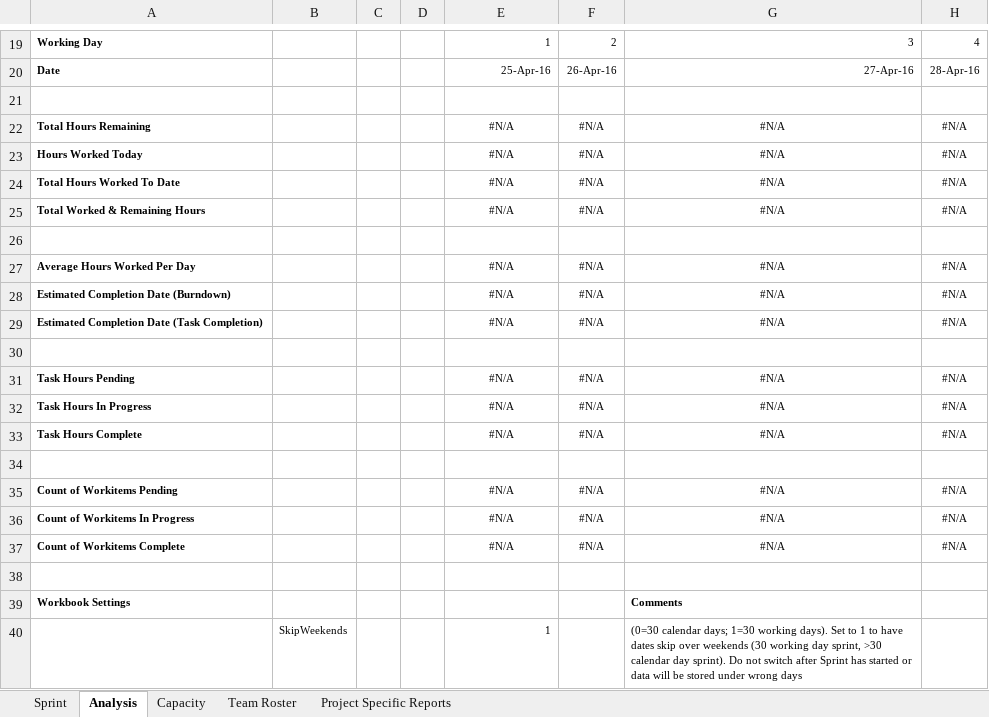
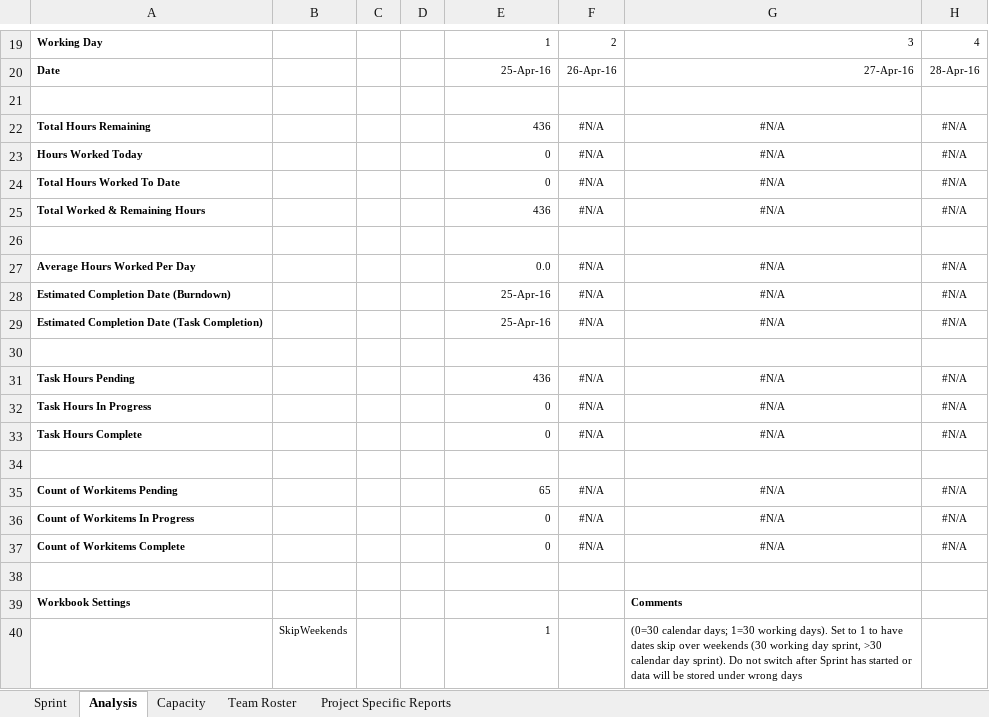
Before and after one commit to coens97/4cube, an Excel workbook: Progress/work breakdown.xlsm, sheet Analysis, drawn as a sheet; only a part is shown, gaps mark what is left out; values as stored, in another font and other column widths than the file's, no borders; charts and pictures and conditional formats not drawn; the diff names each change by its address in the sheet, - before the commit and + after, or states it on an @@ line.

```diff
--- a/Progress/work breakdown.xlsm (sheet Analysis)
+++ b/Progress/work breakdown.xlsm (sheet Analysis)
-E22: #N/A
+E22: 436
-E22:E25 alignment: center
+E22:E25 alignment: right
-E23:E24: #N/A
+E23:E24: 0
-E25: #N/A
+E25: 436
-E27: #N/A
+E27: 0.0
-E27:E29 alignment: center
+E27:E29 alignment: right
-E28:E29: #N/A
+E28:E29: 25-Apr-16
-E31: #N/A
+E31: 436
-E31:E33 alignment: center
+E31:E33 alignment: right
-E32:E33: #N/A
+E32:E33: 0
-E35: #N/A
+E35: 65
-E35:E37 alignment: center
+E35:E37 alignment: right
-E36:E37: #N/A
+E36:E37: 0
```
Also changed, not shown: sheet Sprint, sheet Project Specific Reports, sheet Capacity, formulas that keep their value, hidden cells, charts or pictures, 25 other files.
